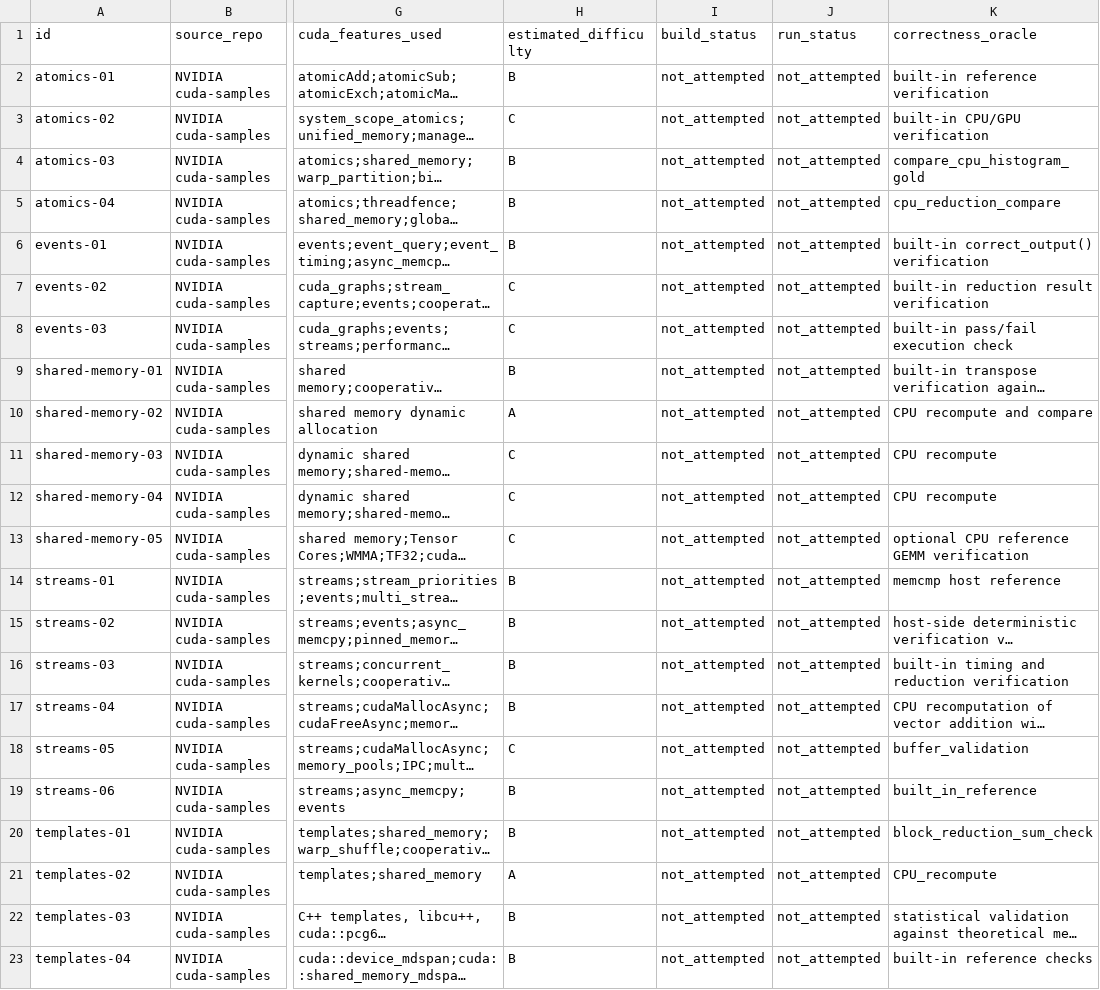
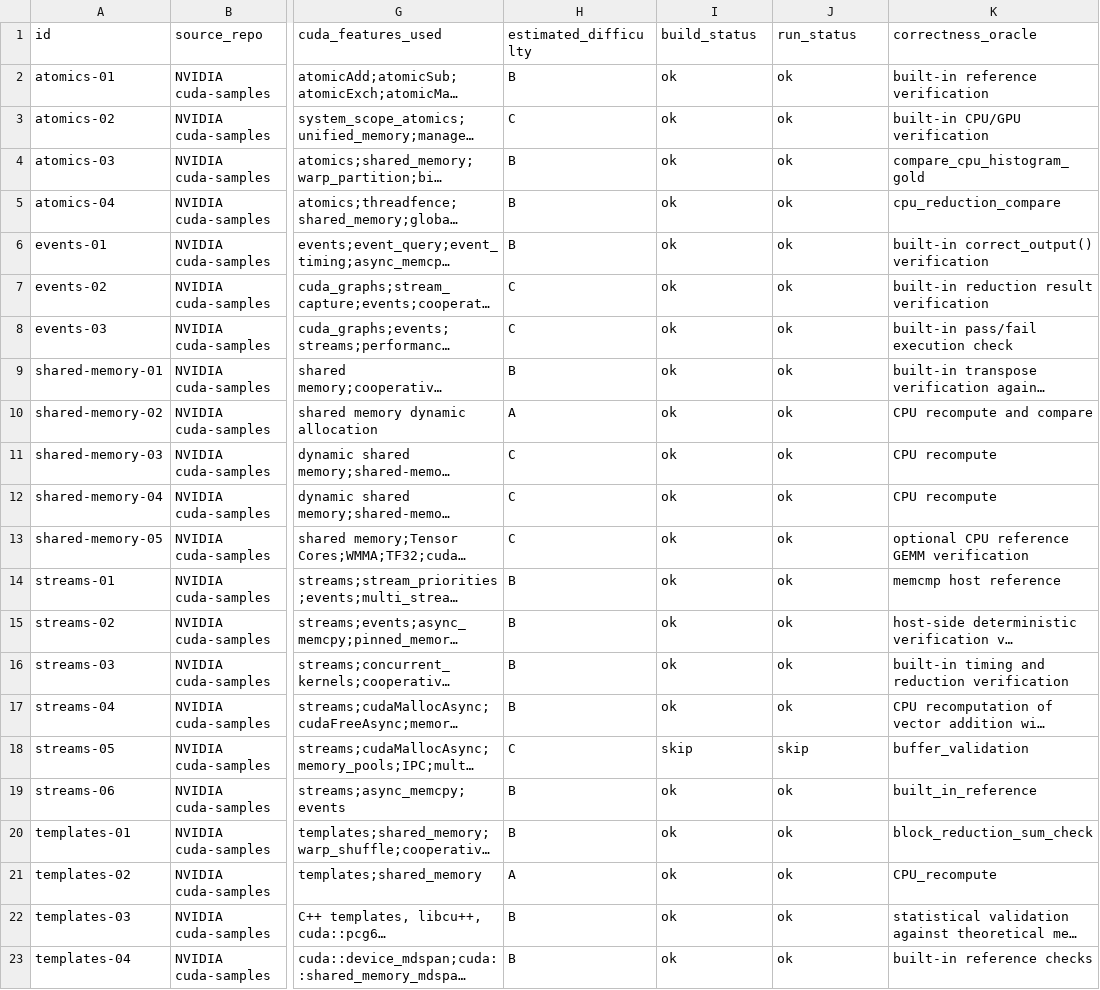
Before and after one commit to ece4500group18/cuda-sycl-benchmark, a CSV file: benchmark/collection/streams-atomics-templates/candidates.csv, drawn as a sheet; only a part is shown, gaps mark what is left out; long unchanged cells end in …; the diff names each change by its address in the sheet, - before the commit and + after, or states it on an @@ line.

Commit message:
verify: run verify_all.sh for streams-atomics-templates; mark skips due to missing missing multi-GPU

```diff
--- a/benchmark/collection/streams-atomics-templates/candidates.csv
+++ b/benchmark/collection/streams-atomics-templates/candidates.csv
-I2:I17 (build_status): not_attempted
+I2:I17 (build_status): ok
-J2:J17 (run_status): not_attempted
+J2:J17 (run_status): ok
-I18 (build_status): not_attempted
+I18 (build_status): skip
-J18 (run_status): not_attempted
+J18 (run_status): skip
-I19:I23 (build_status): not_attempted
+I19:I23 (build_status): ok
-J19:J23 (run_status): not_attempted
+J19:J23 (run_status): ok
```
Also changed, not shown: 2 other files.
